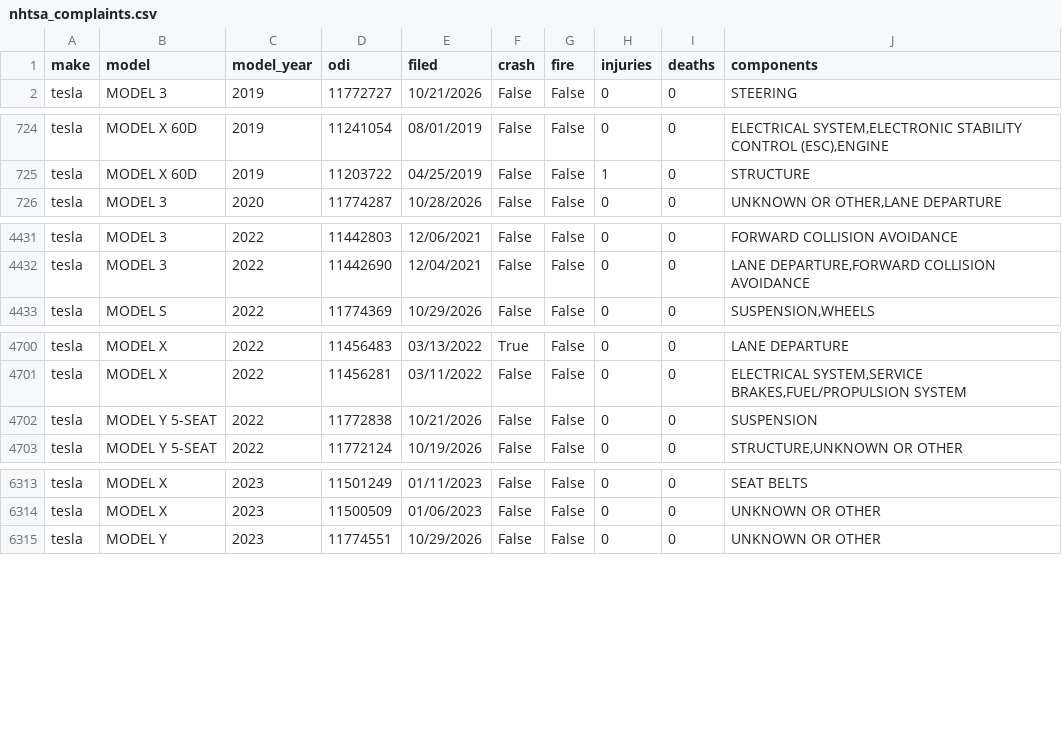
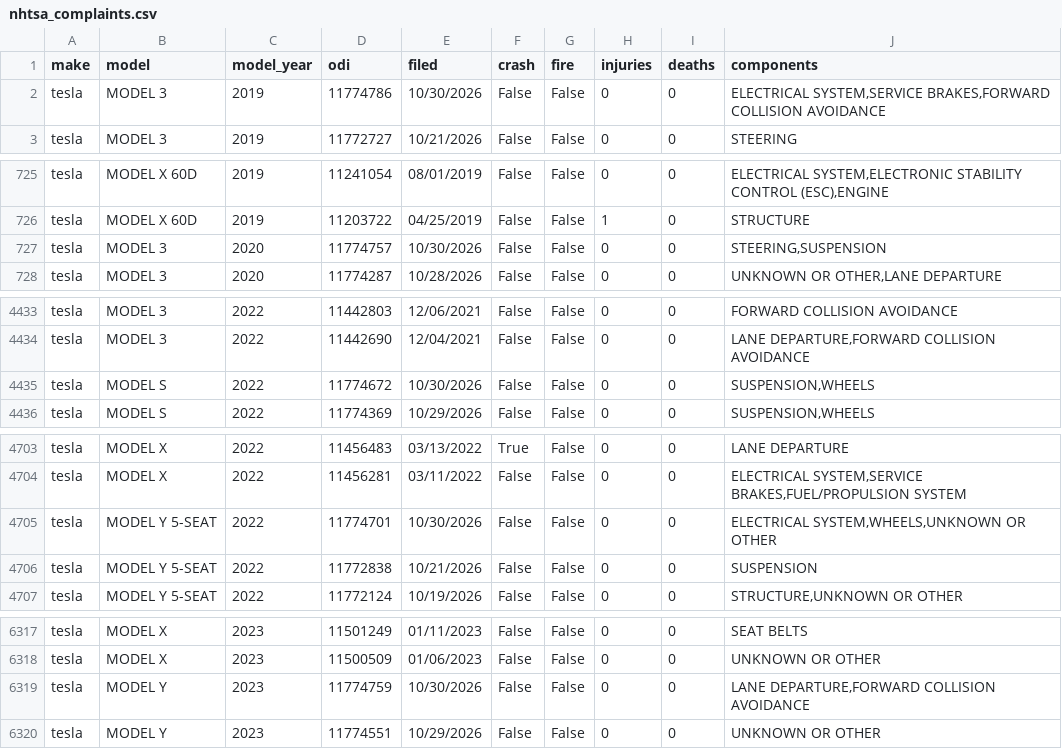
Before and after one commit to Shubham080802/tesla-Rivian-dashboard, a CSV file: data/external/research/nhtsa_complaints.csv, drawn as a sheet; only a part is shown, gaps mark what is left out; the diff covers the shown part only.

Commit message:
data: scheduled refresh (2026-11-03)

```diff
--- a/data/external/research/nhtsa_complaints.csv
+++ b/data/external/research/nhtsa_complaints.csv
@@ -1,2 +1,3 @@
 make,model,model_year,odi,filed,crash,fire,injuries,deaths,components
+tesla,MODEL 3,2019,11774786,10/30/2026,False,False,0,0,"ELECTRICAL SYSTEM,SERVICE BRAKES,FORWARD COLLISION AVOIDANCE"
 tesla,MODEL 3,2019,11772727,10/21/2026,False,False,0,0,STEERING
@@ -725,2 +726,3 @@ tesla,MODEL X 60D,2019,11241054,08/01/2019,False,False,0,0,"ELECTRICAL SYSTEM,EL
 tesla,MODEL X 60D,2019,11203722,04/25/2019,False,False,1,0,STRUCTURE
+tesla,MODEL 3,2020,11774757,10/30/2026,False,False,0,0,"STEERING,SUSPENSION"
 tesla,MODEL 3,2020,11774287,10/28/2026,False,False,0,0,"UNKNOWN OR OTHER,LANE DEPARTURE"
@@ -4432,2 +4434,3 @@ tesla,MODEL 3,2022,11442803,12/06/2021,False,False,0,0,FORWARD COLLISION AVOIDAN
 tesla,MODEL 3,2022,11442690,12/04/2021,False,False,0,0,"LANE DEPARTURE,FORWARD COLLISION AVOIDANCE"
+tesla,MODEL S,2022,11774672,10/30/2026,False,False,0,0,"SUSPENSION,WHEELS"
 tesla,MODEL S,2022,11774369,10/29/2026,False,False,0,0,"SUSPENSION,WHEELS"
@@ -4701,2 +4704,3 @@ tesla,MODEL X,2022,11456483,03/13/2022,True,False,0,0,LANE DEPARTURE
 tesla,MODEL X,2022,11456281,03/11/2022,False,False,0,0,"ELECTRICAL SYSTEM,SERVICE BRAKES,FUEL/PROPULSION SYSTEM"
+tesla,MODEL Y  5-SEAT,2022,11774701,10/30/2026,False,False,0,0,"ELECTRICAL SYSTEM,WHEELS,UNKNOWN OR OTHER"
 tesla,MODEL Y  5-SEAT,2022,11772838,10/21/2026,False,False,0,0,SUSPENSION
@@ -6314,2 +6318,3 @@ tesla,MODEL X,2023,11501249,01/11/2023,False,False,0,0,SEAT BELTS
 tesla,MODEL X,2023,11500509,01/06/2023,False,False,0,0,UNKNOWN OR OTHER
+tesla,MODEL Y,2023,11774759,10/30/2026,False,False,0,0,"LANE DEPARTURE,FORWARD COLLISION AVOIDANCE"
 tesla,MODEL Y,2023,11774551,10/29/2026,False,False,0,0,UNKNOWN OR OTHER
```
Also changed, not shown: 3 added rows and 1 moved row elsewhere in this file, data/external/fred_FEDFUNDS.csv, data/external/research/ny_zip_make.csv, 6 other files.
